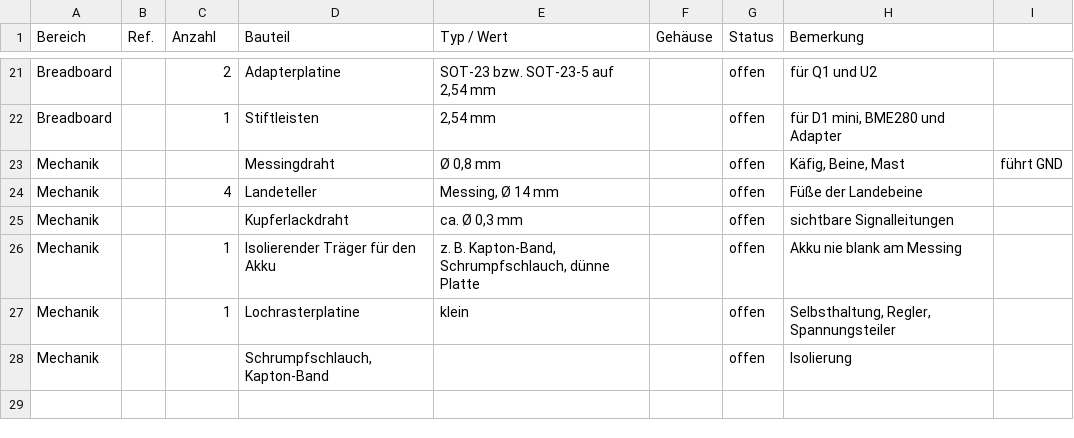
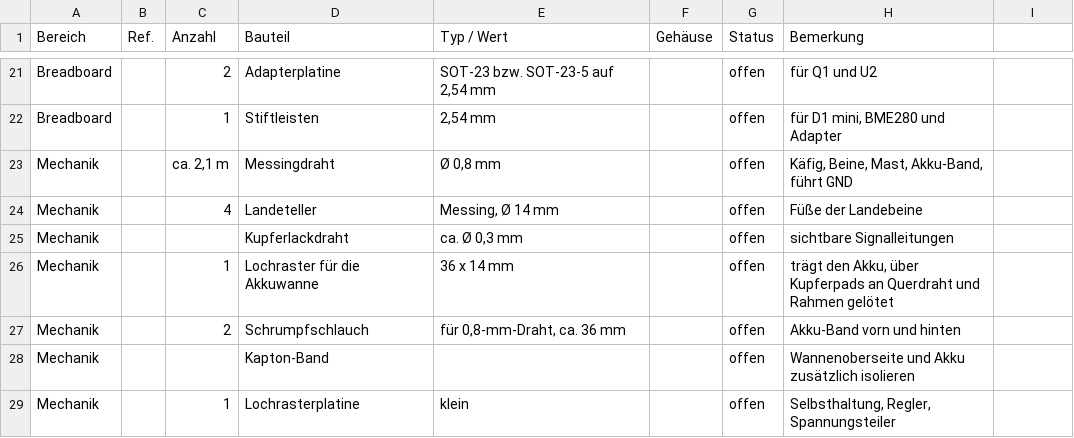
Before and after one commit to lindekai/MeteoLander, a CSV file: docs/parts-list.csv, drawn as a sheet; only a part is shown, gaps mark what is left out.

```diff
--- a/docs/parts-list.csv
+++ b/docs/parts-list.csv
@@ -22,7 +22,8 @@ Breadboard;;2;Adapterplatine;SOT-23 bzw. SOT-23-5 auf 2,54 mm;;offen;für Q1 und
 Breadboard;;1;Stiftleisten;2,54 mm;;offen;für D1 mini, BME280 und Adapter
-Mechanik;;;Messingdraht;Ø 0,8 mm;;offen;Käfig, Beine, Mast; führt GND
+Mechanik;;ca. 2,1 m;Messingdraht;Ø 0,8 mm;;offen;Käfig, Beine, Mast, Akku-Band, führt GND
 Mechanik;;4;Landeteller;Messing, Ø 14 mm;;offen;Füße der Landebeine
 Mechanik;;;Kupferlackdraht;ca. Ø 0,3 mm;;offen;sichtbare Signalleitungen
-Mechanik;;1;Isolierender Träger für den Akku;z. B. Kapton-Band, Schrumpfschlauch, dünne Platte;;offen;Akku nie blank am Messing
+Mechanik;;1;Lochraster für die Akkuwanne;36 x 14 mm;;offen;trägt den Akku, über Kupferpads an Querdraht und Rahmen gelötet
+Mechanik;;2;Schrumpfschlauch;für 0,8-mm-Draht, ca. 36 mm;;offen;Akku-Band vorn und hinten
+Mechanik;;;Kapton-Band;;;offen;Wannenoberseite und Akku zusätzlich isolieren
 Mechanik;;1;Lochrasterplatine;klein;;offen;Selbsthaltung, Regler, Spannungsteiler
-Mechanik;;;Schrumpfschlauch, Kapton-Band;;;offen;Isolierung
```
Also changed, not shown: 13 other files.
